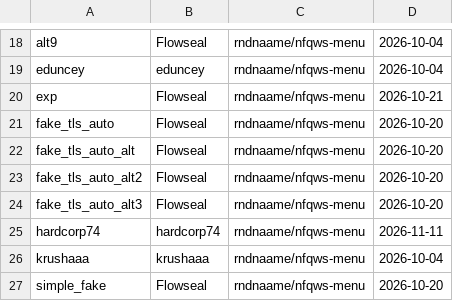
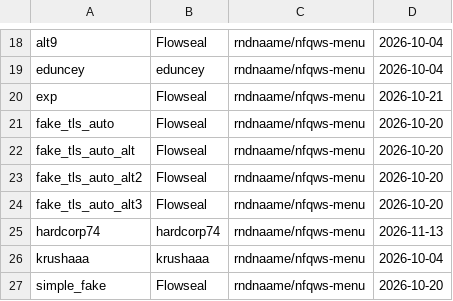
Before and after one commit to SpectaCoolAre/nfqws2-android-ext, a TSV file: strategies/meta.tsv, drawn as a sheet; only a part is shown, gaps mark what is left out.

```diff
--- a/strategies/meta.tsv
+++ b/strategies/meta.tsv
@@ -24,3 +24,3 @@ fake_tls_auto_alt2	Flowseal	rndnaame/nfqws-menu	2026-10-20
 fake_tls_auto_alt3	Flowseal	rndnaame/nfqws-menu	2026-10-20
-hardcorp74	hardcorp74	rndnaame/nfqws-menu	2026-11-11
+hardcorp74	hardcorp74	rndnaame/nfqws-menu	2026-11-13
 krushaaa	krushaaa	rndnaame/nfqws-menu	2026-10-04
```
Also changed, not shown: 6 other files.
